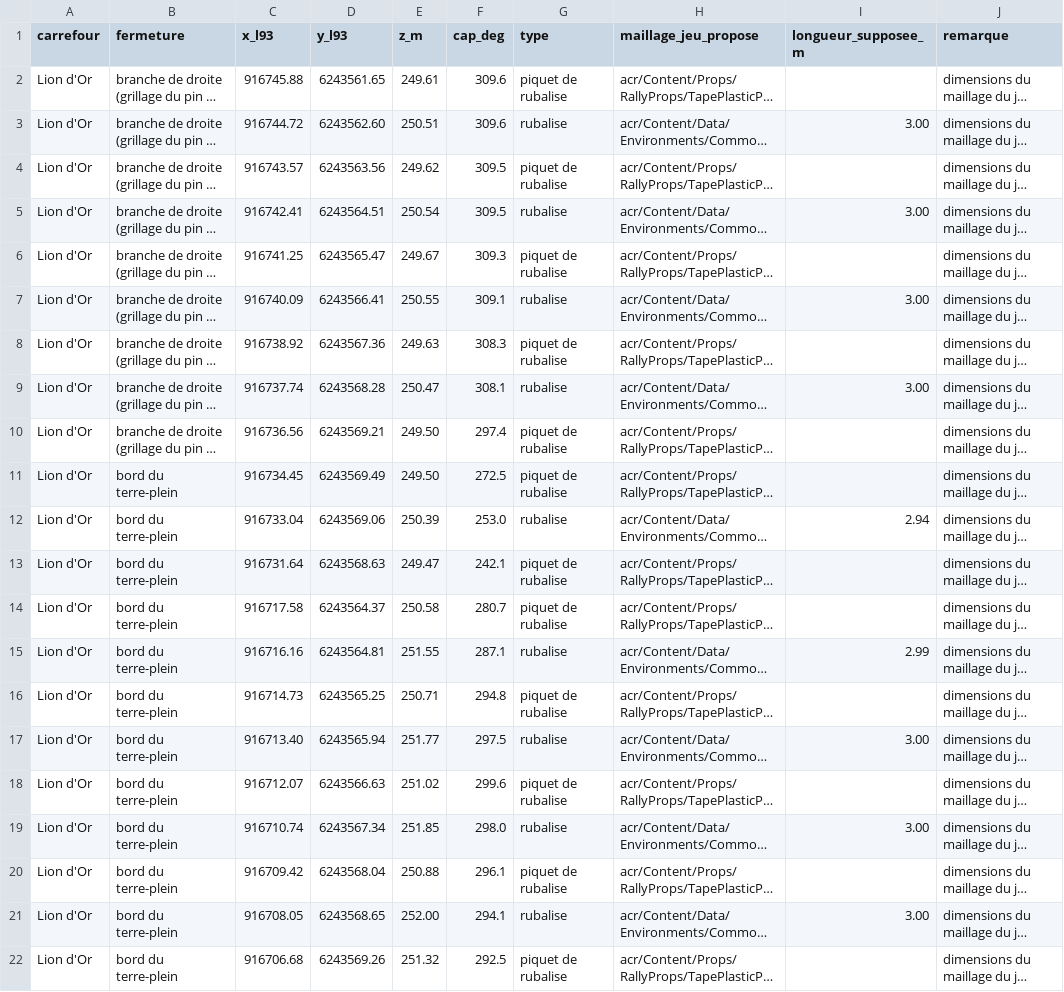
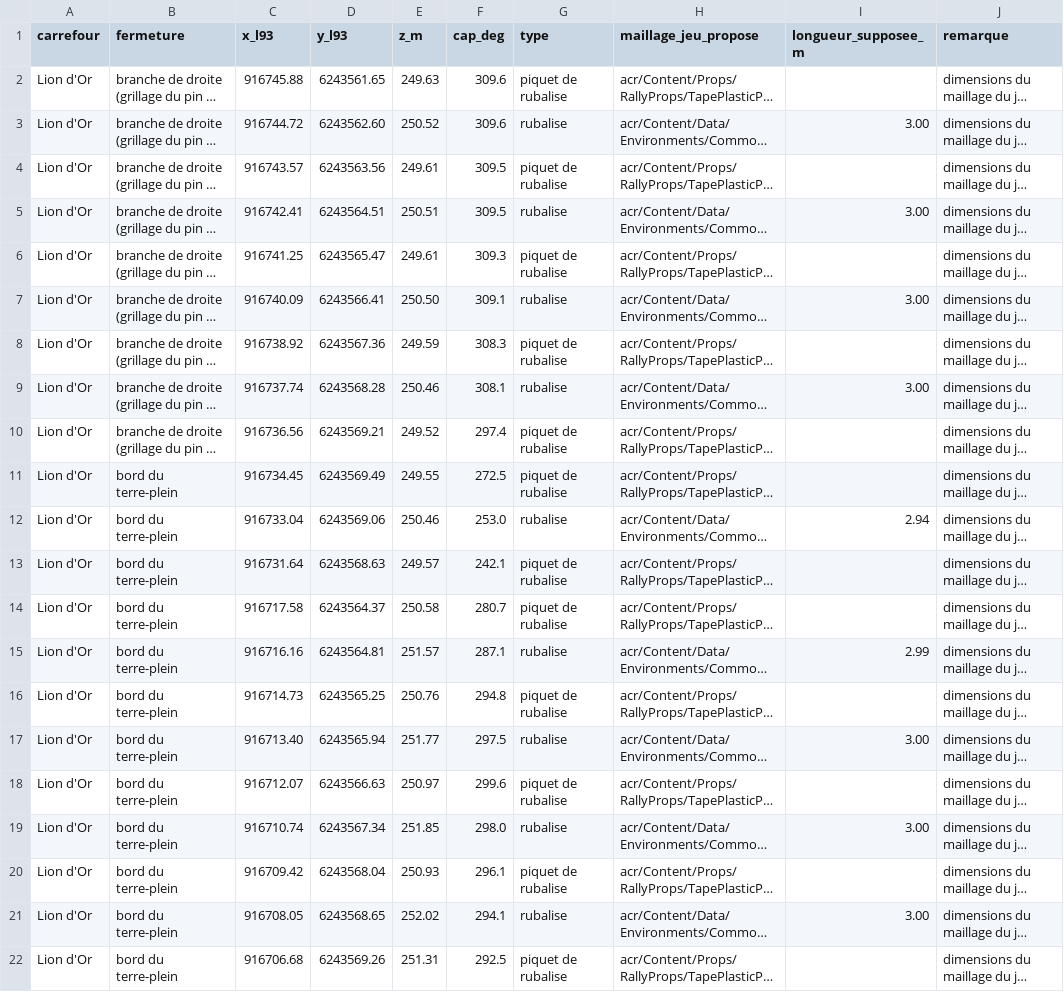
Before and after one commit to Vico1724/python, a CSV file: acr-grand-caunet/data/processed/balisage.csv, drawn as a sheet; long unchanged cells end in …; the diff names each change by its address in the sheet, - before the commit and + after, or states it on an @@ line.

```diff
--- a/acr-grand-caunet/data/processed/balisage.csv
+++ b/acr-grand-caunet/data/processed/balisage.csv
-E2 (z_m): 249.61
+E2 (z_m): 249.63
-E3 (z_m): 250.51
+E3 (z_m): 250.52
-E4 (z_m): 249.62
+E4 (z_m): 249.61
-E5 (z_m): 250.54
+E5 (z_m): 250.51
-E6 (z_m): 249.67
+E6 (z_m): 249.61
-E7 (z_m): 250.55
+E7 (z_m): 250.50
-E8 (z_m): 249.63
+E8 (z_m): 249.59
-E9 (z_m): 250.47
+E9 (z_m): 250.46
-E10 (z_m): 249.50
+E10 (z_m): 249.52
-E11 (z_m): 249.50
+E11 (z_m): 249.55
-E12 (z_m): 250.39
+E12 (z_m): 250.46
-E13 (z_m): 249.47
+E13 (z_m): 249.57
-E15 (z_m): 251.55
+E15 (z_m): 251.57
-E16 (z_m): 250.71
+E16 (z_m): 250.76
-E18 (z_m): 251.02
+E18 (z_m): 250.97
-E20 (z_m): 250.88
+E20 (z_m): 250.93
-E21 (z_m): 252.00
+E21 (z_m): 252.02
-E22 (z_m): 251.32
+E22 (z_m): 251.31
```
Also changed, not shown: acr-grand-caunet/data/processed/chaussee_precise.csv, 41 other files.
